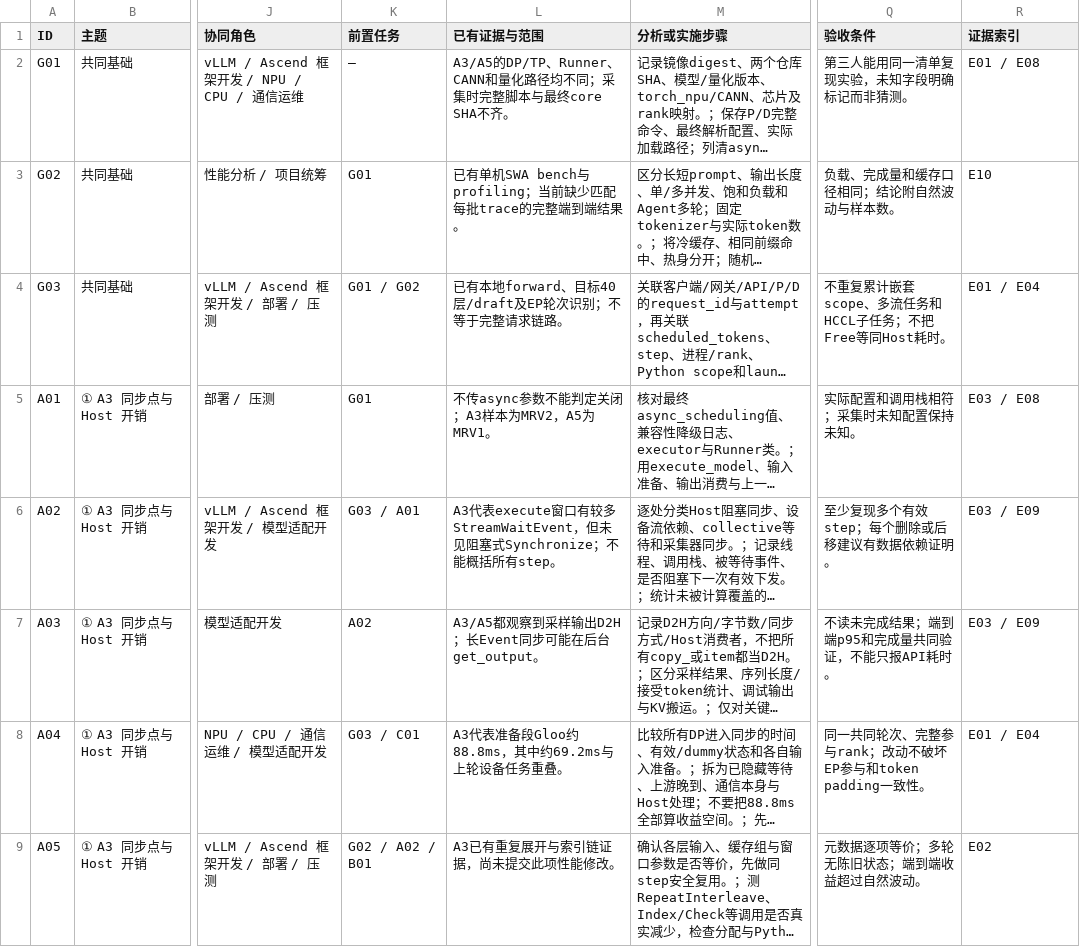
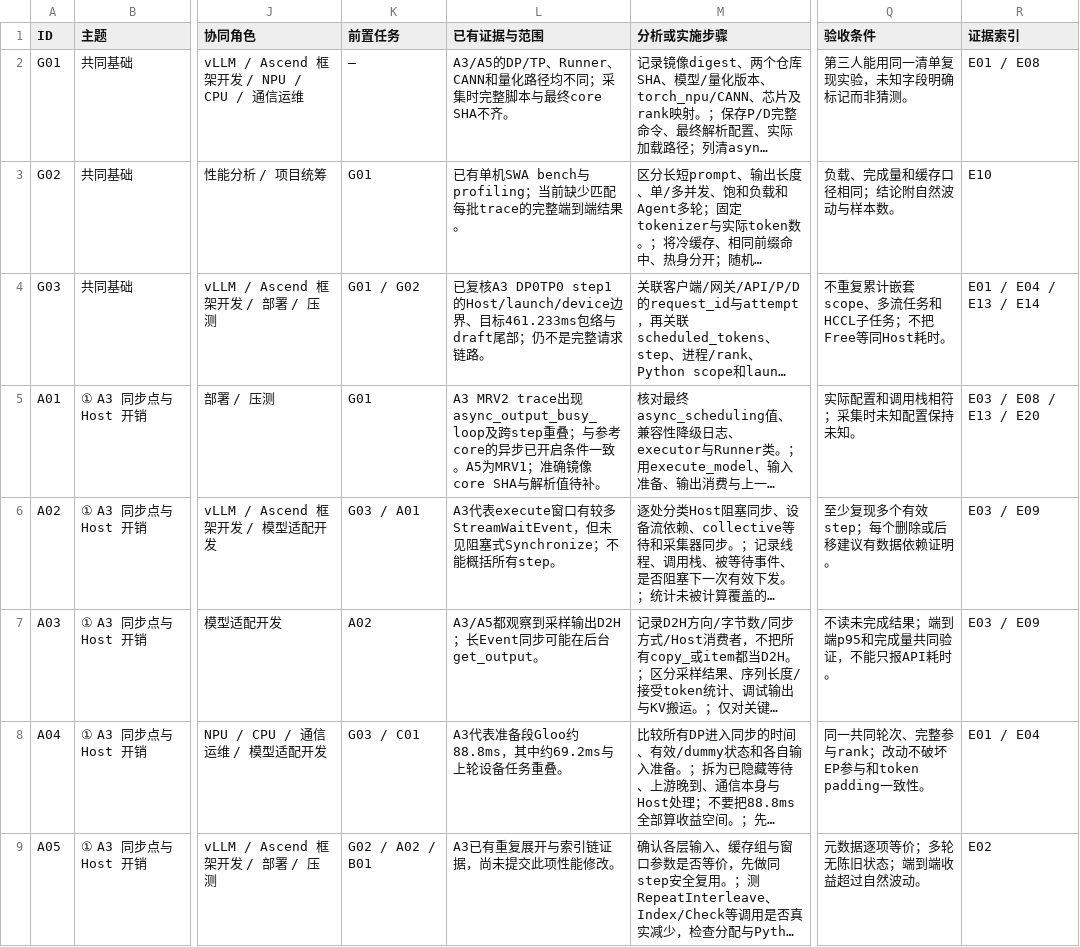
Before and after one commit to gg820827047/vllm-ascend, a CSV file: reports/llm_service_optimization/tasks.csv, drawn as a sheet; only a part is shown, gaps mark what is left out; long unchanged cells end in …; the diff covers the shown part only; the diff names each change by its address in the sheet, - before the commit and + after, or states it on an @@ line.

```diff
--- a/reports/llm_service_optimization/tasks.csv
+++ b/reports/llm_service_optimization/tasks.csv
-L4 (已有证据与范围): 已有本地forward、目标40层/draft及EP轮次识别；不等于完整请求…
+L4 (已有证据与范围): 已复核A3 DP0TP0 step1的Host/launch/device边界、目标461.233ms包络与draft尾部；仍不是完整请求…
-R4 (证据索引): E01 / E04
+R4 (证据索引): E01 / E04 / E13 / E14
-L5 (已有证据与范围): 不传async参数不能判定关闭；A3样本为MRV2，A5为MRV1。
+L5 (已有证据与范围): A3 MRV2 trace出现async_output_busy_loop及跨step重叠；与参考core的异步已开启条件一致。A5为MRV1；准确镜像core SHA与解析值待补。
-R5 (证据索引): E03 / E08
+R5 (证据索引): E03 / E08 / E13 / E20
```
Also changed, not shown: 2 added rows and 18 edited cells elsewhere in this file, 10 other files.
